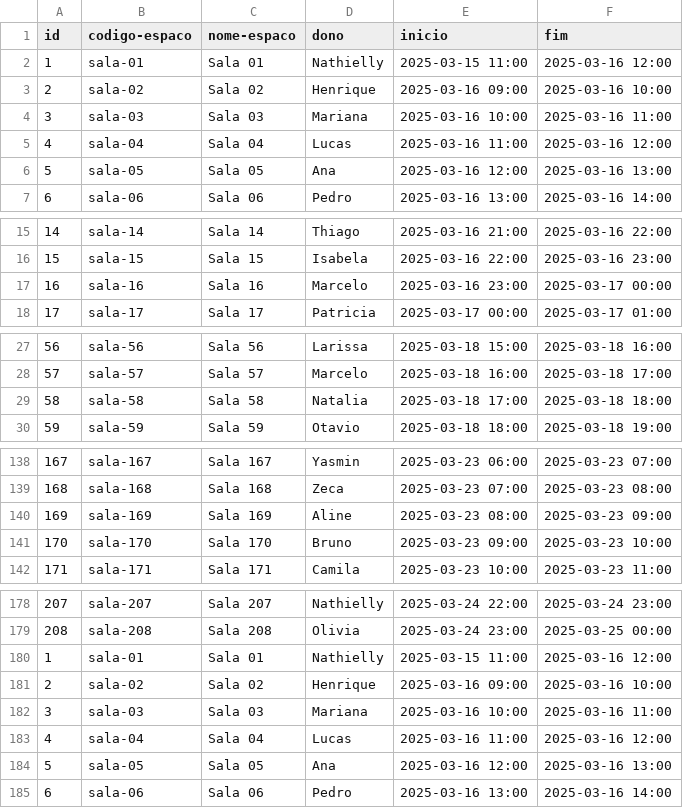
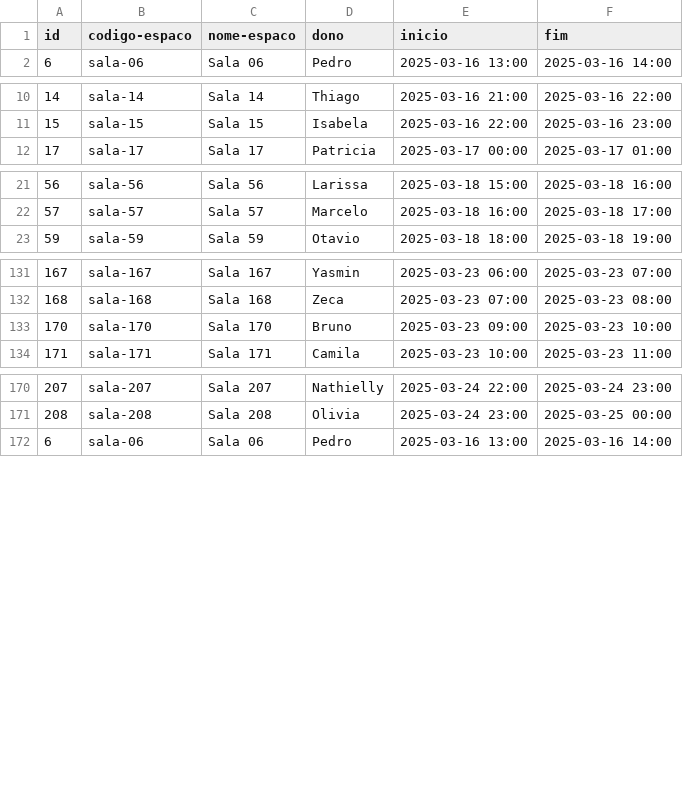
Before and after one commit to TaygoCezar/Space-Manager, a CSV file: data/reservas.csv, drawn as a sheet; only a part is shown, gaps mark what is left out; the diff covers the shown part only.

Commit message:
adicionado deletar reserva
Co-authored-by: firefly <TaygoCezar@users.noreply.github.com>
Co-authored-by: Nathielly Castro <nathil@users.noreply.github.com>

```diff
--- a/data/reservas.csv
+++ b/data/reservas.csv
@@ -1,7 +1,2 @@
 id,codigo-espaco,nome-espaco,dono,inicio,fim
-1,sala-01,Sala 01,Nathielly,2025-03-15 11:00,2025-03-16 12:00
-2,sala-02,Sala 02,Henrique,2025-03-16 09:00,2025-03-16 10:00
-3,sala-03,Sala 03,Mariana,2025-03-16 10:00,2025-03-16 11:00
-4,sala-04,Sala 04,Lucas,2025-03-16 11:00,2025-03-16 12:00
-5,sala-05,Sala 05,Ana,2025-03-16 12:00,2025-03-16 13:00
 6,sala-06,Sala 06,Pedro,2025-03-16 13:00,2025-03-16 14:00
@@ -16,3 +11,2 @@ id,codigo-espaco,nome-espaco,dono,inicio,fim
 15,sala-15,Sala 15,Isabela,2025-03-16 22:00,2025-03-16 23:00
-16,sala-16,Sala 16,Marcelo,2025-03-16 23:00,2025-03-17 00:00
 17,sala-17,Sala 17,Patricia,2025-03-17 00:00,2025-03-17 01:00
@@ -28,3 +22,2 @@ id,codigo-espaco,nome-espaco,dono,inicio,fim
 57,sala-57,Sala 57,Marcelo,2025-03-18 16:00,2025-03-18 17:00
-58,sala-58,Sala 58,Natalia,2025-03-18 17:00,2025-03-18 18:00
 59,sala-59,Sala 59,Otavio,2025-03-18 18:00,2025-03-18 19:00
@@ -139,3 +132,2 @@ id,codigo-espaco,nome-espaco,dono,inicio,fim
 168,sala-168,Sala 168,Zeca,2025-03-23 07:00,2025-03-23 08:00
-169,sala-169,Sala 169,Aline,2025-03-23 08:00,2025-03-23 09:00
 170,sala-170,Sala 170,Bruno,2025-03-23 09:00,2025-03-23 10:00
@@ -179,7 +171,2 @@ id,codigo-espaco,nome-espaco,dono,inicio,fim
 208,sala-208,Sala 208,Olivia,2025-03-24 23:00,2025-03-25 00:00
-1,sala-01,Sala 01,Nathielly,2025-03-15 11:00,2025-03-16 12:00
-2,sala-02,Sala 02,Henrique,2025-03-16 09:00,2025-03-16 10:00
-3,sala-03,Sala 03,Mariana,2025-03-16 10:00,2025-03-16 11:00
-4,sala-04,Sala 04,Lucas,2025-03-16 11:00,2025-03-16 12:00
-5,sala-05,Sala 05,Ana,2025-03-16 12:00,2025-03-16 13:00
 6,sala-06,Sala 06,Pedro,2025-03-16 13:00,2025-03-16 14:00
```
Also changed, not shown: 3 removed rows elsewhere in this file, 8 other files.
